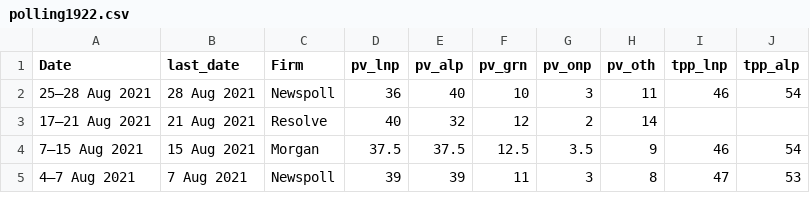
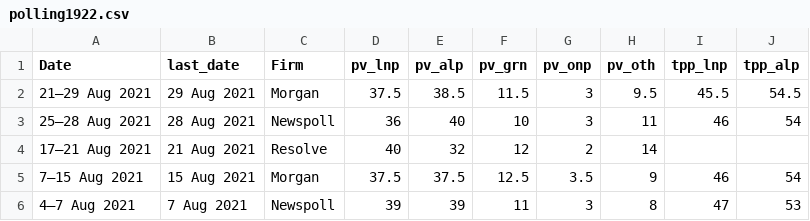
Before and after one commit to metacoretechs/wikipedia-aus-poll-charts, a CSV file: polling1922.csv, drawn as a sheet; only a part is shown.

Commit message:
29 August 2021 Morgan

```diff
--- a/polling1922.csv
+++ b/polling1922.csv
@@ -1,2 +1,3 @@
 Date,last_date,Firm,pv_lnp,pv_alp,pv_grn,pv_onp,pv_oth,tpp_lnp,tpp_alp
+21–29 Aug 2021,29 Aug 2021,Morgan,37.5,38.5,11.5,3,9.5,45.5,54.5
 25–28 Aug 2021,28 Aug 2021,Newspoll,36,40,10,3,11,46,54
```
Also changed, not shown: 2 other files.
